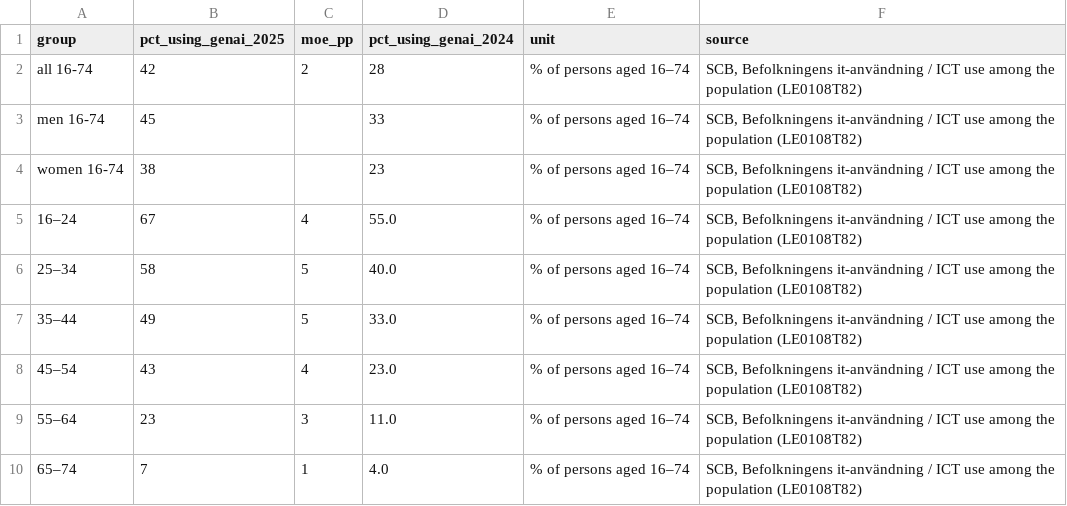
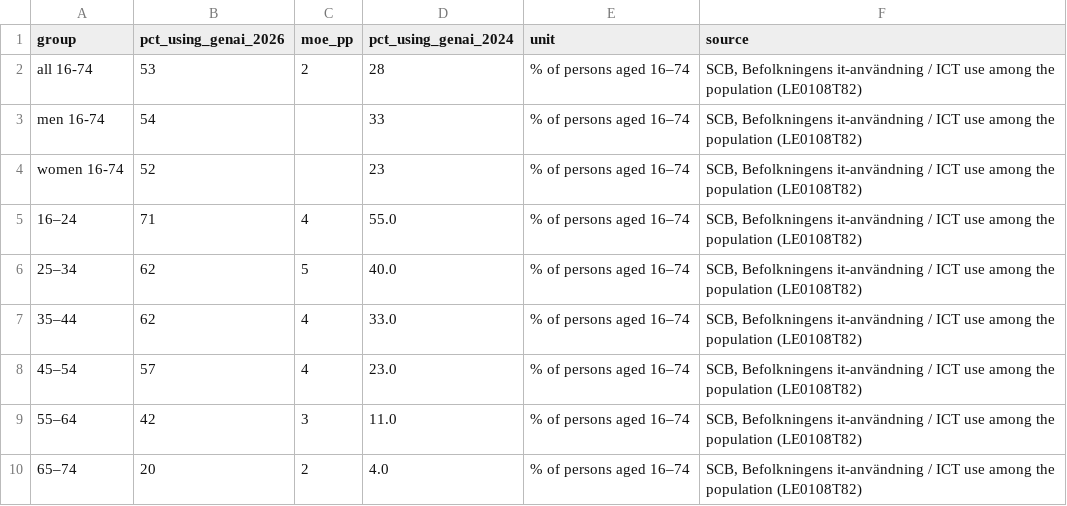
Before and after one commit to ai-econ-lab/ai-econ-lab.github.io, a CSV file: docs/assets/data/population_ai.csv, drawn as a sheet.

```diff
--- a/docs/assets/data/population_ai.csv
+++ b/docs/assets/data/population_ai.csv
@@ -1,10 +1,10 @@
-group,pct_using_genai_2025,moe_pp,pct_using_genai_2024,unit,source
-all 16-74,42,2,28,% of persons aged 16–74,"SCB, Befolkningens it-användning / ICT use among the population (LE0108T82)"
-men 16-74,45,,33,% of persons aged 16–74,"SCB, Befolkningens it-användning / ICT use among the population (LE0108T82)"
-women 16-74,38,,23,% of persons aged 16–74,"SCB, Befolkningens it-användning / ICT use among the population (LE0108T82)"
-16–24,67,4,55.0,% of persons aged 16–74,"SCB, Befolkningens it-användning / ICT use among the population (LE0108T82)"
-25–34,58,5,40.0,% of persons aged 16–74,"SCB, Befolkningens it-användning / ICT use among the population (LE0108T82)"
-35–44,49,5,33.0,% of persons aged 16–74,"SCB, Befolkningens it-användning / ICT use among the population (LE0108T82)"
-45–54,43,4,23.0,% of persons aged 16–74,"SCB, Befolkningens it-användning / ICT use among the population (LE0108T82)"
-55–64,23,3,11.0,% of persons aged 16–74,"SCB, Befolkningens it-användning / ICT use among the population (LE0108T82)"
-65–74,7,1,4.0,% of persons aged 16–74,"SCB, Befolkningens it-användning / ICT use among the population (LE0108T82)"
+group,pct_using_genai_2026,moe_pp,pct_using_genai_2024,unit,source
+all 16-74,53,2,28,% of persons aged 16–74,"SCB, Befolkningens it-användning / ICT use among the population (LE0108T82)"
+men 16-74,54,,33,% of persons aged 16–74,"SCB, Befolkningens it-användning / ICT use among the population (LE0108T82)"
+women 16-74,52,,23,% of persons aged 16–74,"SCB, Befolkningens it-användning / ICT use among the population (LE0108T82)"
+16–24,71,4,55.0,% of persons aged 16–74,"SCB, Befolkningens it-användning / ICT use among the population (LE0108T82)"
+25–34,62,5,40.0,% of persons aged 16–74,"SCB, Befolkningens it-användning / ICT use among the population (LE0108T82)"
+35–44,62,4,33.0,% of persons aged 16–74,"SCB, Befolkningens it-användning / ICT use among the population (LE0108T82)"
+45–54,57,4,23.0,% of persons aged 16–74,"SCB, Befolkningens it-användning / ICT use among the population (LE0108T82)"
+55–64,42,3,11.0,% of persons aged 16–74,"SCB, Befolkningens it-användning / ICT use among the population (LE0108T82)"
+65–74,20,2,4.0,% of persons aged 16–74,"SCB, Befolkningens it-användning / ICT use among the population (LE0108T82)"
```
Also changed, not shown: 16 other files.
